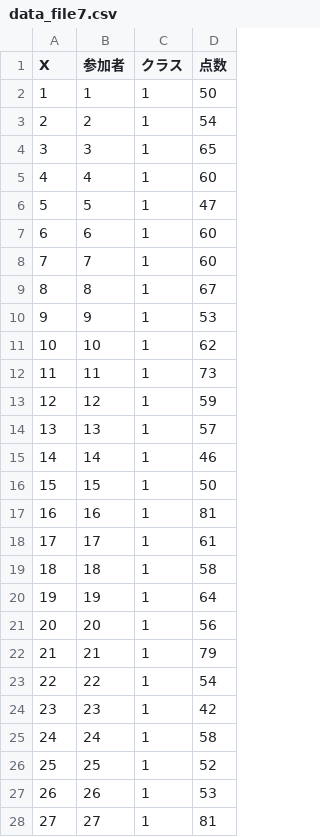
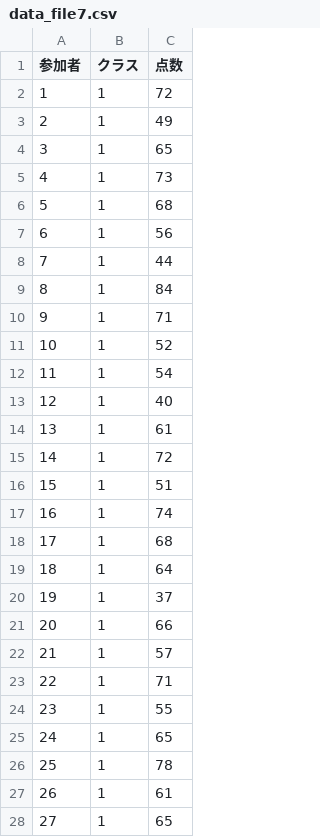
Before and after one commit to HirokiFujita2353/OKU_DATA1, a CSV file: data_file7.csv, drawn as a sheet; only a part is shown; removed rows and columns are numbered as before the commit, all else as after; the diff covers the shown part only; the diff names each change by its address in the sheet, - before the commit and + after, or states it on an @@ line.

Commit message:
Add files via upload

```diff
--- a/data_file7.csv
+++ b/data_file7.csv
-column A (X), rows 2-28: 1 | 2 | 3 | 4 | 5 | 6 | 7 | 8 | 9 | 10 | 11 | 12 | 13 | 14 | 15 | 16 | 17 | 18 | 19 | 20 | 21 | 22 | 23 | 24 | 25 | 26 | 27
-C2 (点数): 50
+C2 (点数): 72
-C3 (点数): 54
+C3 (点数): 49
-C5 (点数): 60
+C5 (点数): 73
-C6 (点数): 47
+C6 (点数): 68
-C7 (点数): 60
+C7 (点数): 56
-C8 (点数): 60
+C8 (点数): 44
-C9 (点数): 67
+C9 (点数): 84
-C10 (点数): 53
+C10 (点数): 71
-C11 (点数): 62
+C11 (点数): 52
-C12 (点数): 73
+C12 (点数): 54
-C13 (点数): 59
+C13 (点数): 40
-C14 (点数): 57
+C14 (点数): 61
-C15 (点数): 46
+C15 (点数): 72
-C16 (点数): 50
+C16 (点数): 51
-C17 (点数): 81
+C17 (点数): 74
-C18 (点数): 61
+C18 (点数): 68
-C19 (点数): 58
+C19 (点数): 64
-C20 (点数): 64
+C20 (点数): 37
-C21 (点数): 56
+C21 (点数): 66
-C22 (点数): 79
+C22 (点数): 57
-C23 (点数): 54
+C23 (点数): 71
-C24 (点数): 42
+C24 (点数): 55
-C25 (点数): 58
+C25 (点数): 65
-C26 (点数): 52
+C26 (点数): 78
-C27 (点数): 53
+C27 (点数): 61
-C28 (点数): 81
+C28 (点数): 65
```
Also changed, not shown: 91 edited cells elsewhere in this file.
